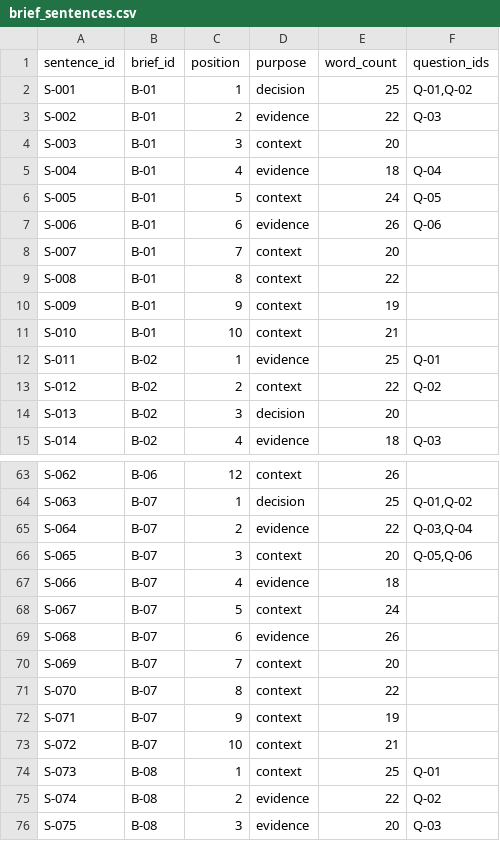
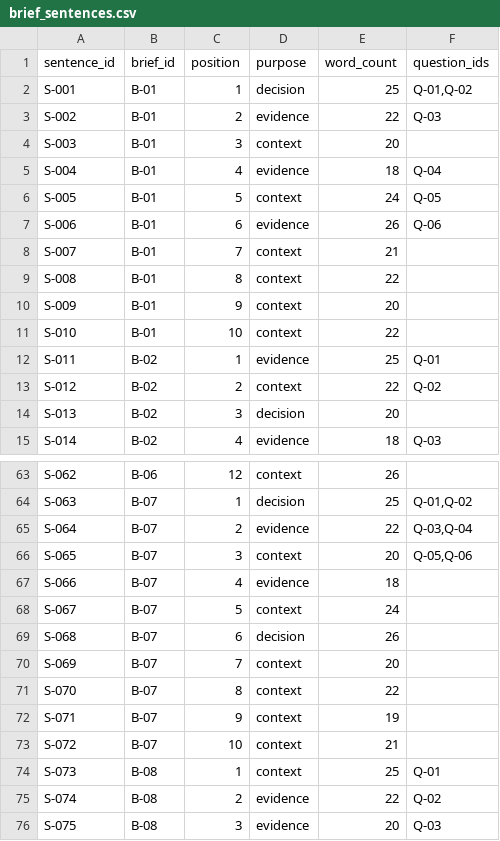
Before and after one commit to muhammady7-netizen/-haseeb-harbor-pipeline, a CSV file: sessions/C/source-pack/gen-g806-leadership-brief-rhetorical-style-audit/gen-g806-leadership-brief-rhetorical-style-audit/environment/input/brief_sentences.csv, drawn as a sheet; only a part is shown, gaps mark what is left out.

Commit message:
Session C: gen-g806 v7 - harden data: B-01 word_count=220 (boundary trap, NOT >220), B-07 S-068 evidence->decision (new failing brief). 95 checks, passing=1, failing=7. GLM should fail on word_count boundary.

```diff
--- a/sessions/C/source-pack/gen-g806-leadership-brief-rhetorical-style-audit/gen-g806-leadership-brief-rhetorical-style-audit/environment/input/brief_sentences.csv
+++ b/sessions/C/source-pack/gen-g806-leadership-brief-rhetorical-style-audit/gen-g806-leadership-brief-rhetorical-style-audit/environment/input/brief_sentences.csv
@@ -7,6 +7,6 @@ S-005,B-01,5,context,24,Q-05
 S-006,B-01,6,evidence,26,Q-06
-S-007,B-01,7,context,20,
+S-007,B-01,7,context,21,
 S-008,B-01,8,context,22,
-S-009,B-01,9,context,19,
-S-010,B-01,10,context,21,
+S-009,B-01,9,context,20,
+S-010,B-01,10,context,22,
 S-011,B-02,1,evidence,25,Q-01
@@ -68,3 +68,3 @@ S-066,B-07,4,evidence,18,
 S-067,B-07,5,context,24,
-S-068,B-07,6,evidence,26,
+S-068,B-07,6,decision,26,
 S-069,B-07,7,context,20,
```
Also changed, not shown: sessions/C/source-pack/gen-g806-leadership-brief-rhetorical-style-audit/gen-g806-leadership-brief-rhetorical-style-audit/review.csv, sessions/C/source-pack/gen-g806-leadership-brief-rhetorical-style-audit/gen-g806-leadership-brief-rhetorical-style-audit/solution/files/brief_coherence.csv, 14 other files.
